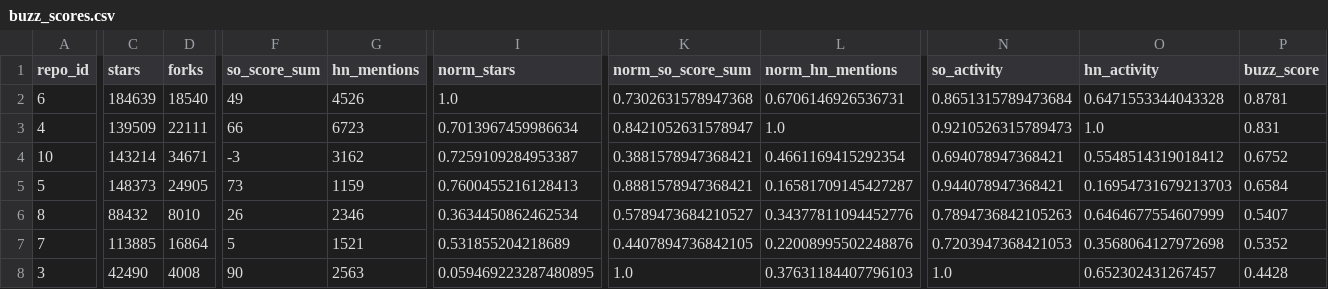
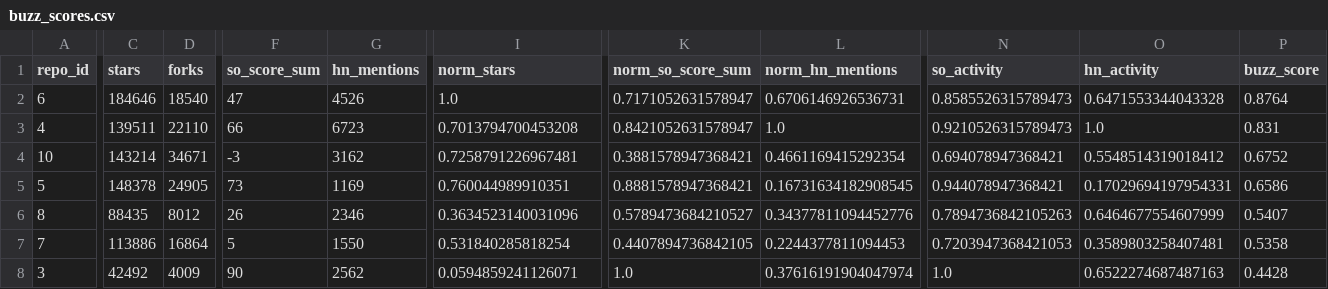
Before and after one commit to 2024vaishalisahajwani/devbuzz, a CSV file: data/processed/buzz_scores.csv, drawn as a sheet; only a part is shown, gaps mark what is left out; the diff covers the shown part only; the diff names each change by its address in the sheet, - before the commit and + after, or states it on an @@ line.

```diff
--- a/data/processed/buzz_scores.csv
+++ b/data/processed/buzz_scores.csv
-C2 (stars): 184639
+C2 (stars): 184646
-F2 (so_score_sum): 49
+F2 (so_score_sum): 47
-K2 (norm_so_score_sum): 0.7302631578947368
+K2 (norm_so_score_sum): 0.7171052631578947
-N2 (so_activity): 0.8651315789473684
+N2 (so_activity): 0.8585526315789473
-P2 (buzz_score): 0.8781
+P2 (buzz_score): 0.8764
-C3 (stars): 139509
+C3 (stars): 139511
-D3 (forks): 22111
+D3 (forks): 22110
-I3 (norm_stars): 0.7013967459986634
+I3 (norm_stars): 0.7013794700453208
-I4 (norm_stars): 0.7259109284953387
+I4 (norm_stars): 0.7258791226967481
-C5 (stars): 148373
+C5 (stars): 148378
-G5 (hn_mentions): 1159
+G5 (hn_mentions): 1169
-I5 (norm_stars): 0.7600455216128413
+I5 (norm_stars): 0.760044989910351
-L5 (norm_hn_mentions): 0.16581709145427287
+L5 (norm_hn_mentions): 0.16731634182908545
-O5 (hn_activity): 0.16954731679213703
+O5 (hn_activity): 0.17029694197954331
-P5 (buzz_score): 0.6584
+P5 (buzz_score): 0.6586
-C6 (stars): 88432
+C6 (stars): 88435
-D6 (forks): 8010
+D6 (forks): 8012
-I6 (norm_stars): 0.3634450862462534
+I6 (norm_stars): 0.3634523140031096
-C7 (stars): 113885
+C7 (stars): 113886
-G7 (hn_mentions): 1521
+G7 (hn_mentions): 1550
-I7 (norm_stars): 0.531855204218689
+I7 (norm_stars): 0.531840285818254
-L7 (norm_hn_mentions): 0.22008995502248876
+L7 (norm_hn_mentions): 0.2244377811094453
-O7 (hn_activity): 0.3568064127972698
+O7 (hn_activity): 0.3589803258407481
-P7 (buzz_score): 0.5352
+P7 (buzz_score): 0.5358
-C8 (stars): 42490
+C8 (stars): 42492
-D8 (forks): 4008
+D8 (forks): 4009
-G8 (hn_mentions): 2563
+G8 (hn_mentions): 2562
-I8 (norm_stars): 0.059469223287480895
+I8 (norm_stars): 0.0594859241126071
-L8 (norm_hn_mentions): 0.37631184407796103
+L8 (norm_hn_mentions): 0.37616191904047974
-O8 (hn_activity): 0.652302431267457
+O8 (hn_activity): 0.6522274687487163
```
Also changed, not shown: 14 edited cells elsewhere in this file, 5 other files.
